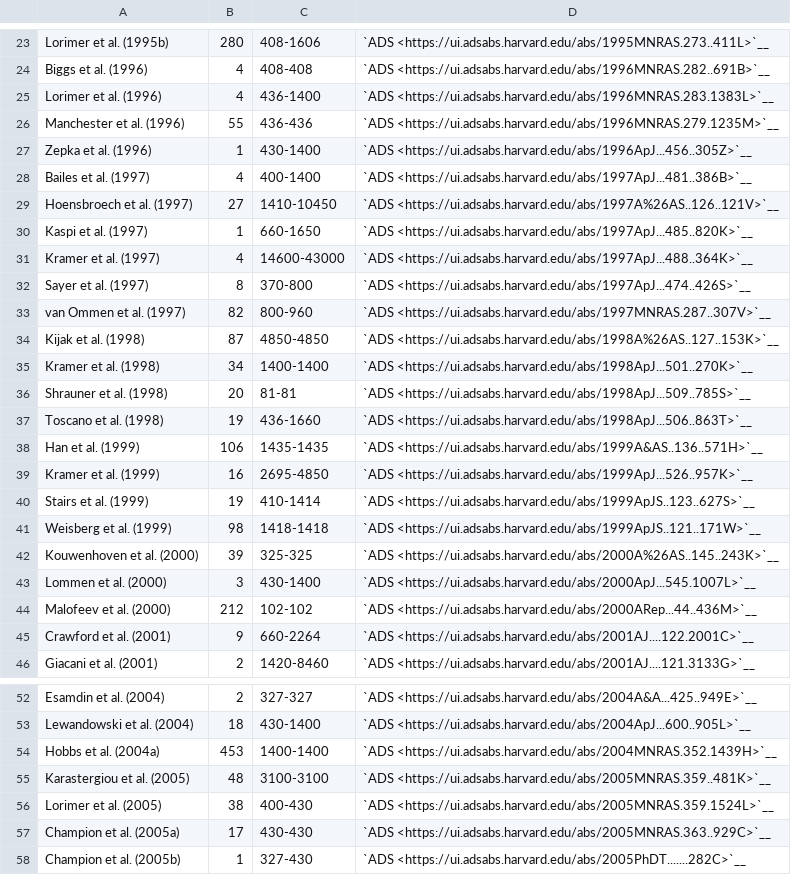
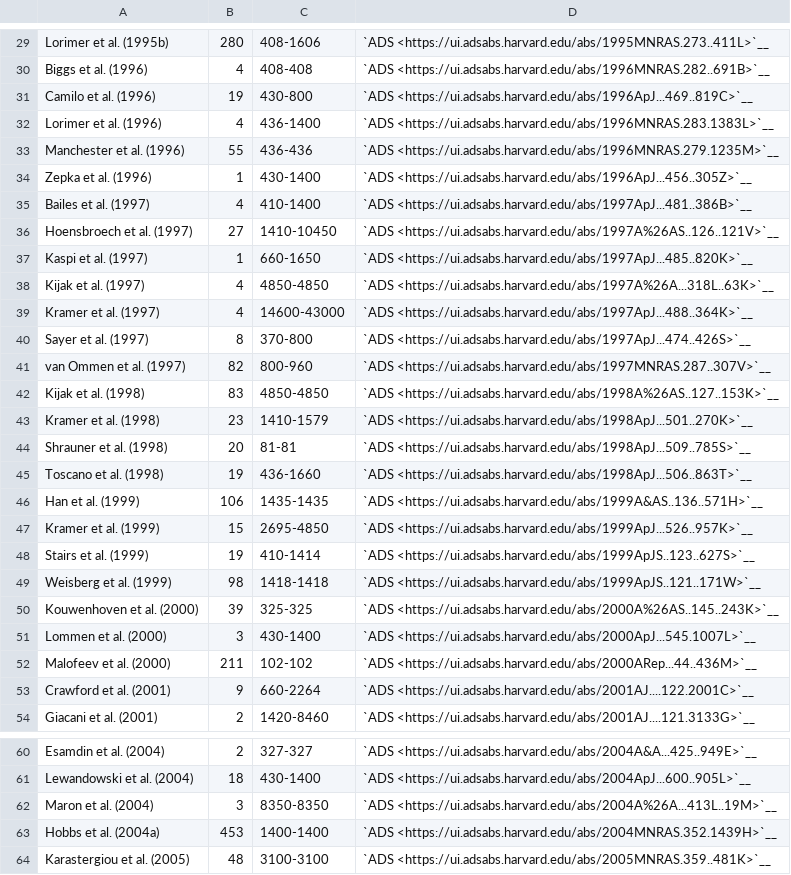
Before and after one commit to NickSwainston/pulsar_spectra, a CSV file: docs/papers_in_catalogue.csv, drawn as a sheet; only a part is shown, gaps mark what is left out; the shorter side is filled out with more unchanged rows; the diff covers the shown part only.

```diff
--- a/docs/papers_in_catalogue.csv
+++ b/docs/papers_in_catalogue.csv
@@ -24,2 +30,3 @@
 "Biggs et al. (1996)","4","408-408","`ADS <https://ui.adsabs.harvard.edu/abs/1996MNRAS.282..691B>`__"
+"Camilo et al. (1996)","19","430-800","`ADS <https://ui.adsabs.harvard.edu/abs/1996ApJ...469..819C>`__"
 "Lorimer et al. (1996)","4","436-1400","`ADS <https://ui.adsabs.harvard.edu/abs/1996MNRAS.283.1383L>`__"
@@ -27,5 +34,6 @@
 "Zepka et al. (1996)","1","430-1400","`ADS <https://ui.adsabs.harvard.edu/abs/1996ApJ...456..305Z>`__"
-"Bailes et al. (1997)","4","400-1400","`ADS <https://ui.adsabs.harvard.edu/abs/1997ApJ...481..386B>`__"
+"Bailes et al. (1997)","4","410-1400","`ADS <https://ui.adsabs.harvard.edu/abs/1997ApJ...481..386B>`__"
 "Hoensbroech et al. (1997)","27","1410-10450","`ADS <https://ui.adsabs.harvard.edu/abs/1997A%26AS..126..121V>`__"
 "Kaspi et al. (1997)","1","660-1650","`ADS <https://ui.adsabs.harvard.edu/abs/1997ApJ...485..820K>`__"
+"Kijak et al. (1997)","4","4850-4850","`ADS <https://ui.adsabs.harvard.edu/abs/1997A%26A...318L..63K>`__"
 "Kramer et al. (1997)","4","14600-43000","`ADS <https://ui.adsabs.harvard.edu/abs/1997ApJ...488..364K>`__"
@@ -33,4 +41,4 @@
 "van Ommen et al. (1997)","82","800-960","`ADS <https://ui.adsabs.harvard.edu/abs/1997MNRAS.287..307V>`__"
-"Kijak et al. (1998)","87","4850-4850","`ADS <https://ui.adsabs.harvard.edu/abs/1998A%26AS..127..153K>`__"
-"Kramer et al. (1998)","34","1400-1400","`ADS <https://ui.adsabs.harvard.edu/abs/1998ApJ...501..270K>`__"
+"Kijak et al. (1998)","83","4850-4850","`ADS <https://ui.adsabs.harvard.edu/abs/1998A%26AS..127..153K>`__"
+"Kramer et al. (1998)","23","1410-1579","`ADS <https://ui.adsabs.harvard.edu/abs/1998ApJ...501..270K>`__"
 "Shrauner et al. (1998)","20","81-81","`ADS <https://ui.adsabs.harvard.edu/abs/1998ApJ...509..785S>`__"
@@ -38,3 +46,3 @@
 "Han et al. (1999)","106","1435-1435","`ADS <https://ui.adsabs.harvard.edu/abs/1999A&AS..136..571H>`__"
-"Kramer et al. (1999)","16","2695-4850","`ADS <https://ui.adsabs.harvard.edu/abs/1999ApJ...526..957K>`__"
+"Kramer et al. (1999)","15","2695-4850","`ADS <https://ui.adsabs.harvard.edu/abs/1999ApJ...526..957K>`__"
 "Stairs et al. (1999)","19","410-1414","`ADS <https://ui.adsabs.harvard.edu/abs/1999ApJS..123..627S>`__"
@@ -43,3 +51,3 @@
 "Lommen et al. (2000)","3","430-1400","`ADS <https://ui.adsabs.harvard.edu/abs/2000ApJ...545.1007L>`__"
-"Malofeev et al. (2000)","212","102-102","`ADS <https://ui.adsabs.harvard.edu/abs/2000ARep...44..436M>`__"
+"Malofeev et al. (2000)","211","102-102","`ADS <https://ui.adsabs.harvard.edu/abs/2000ARep...44..436M>`__"
 "Crawford et al. (2001)","9","660-2264","`ADS <https://ui.adsabs.harvard.edu/abs/2001AJ....122.2001C>`__"
@@ -53,2 +61,3 @@
 "Lewandowski et al. (2004)","18","430-1400","`ADS <https://ui.adsabs.harvard.edu/abs/2004ApJ...600..905L>`__"
+"Maron et al. (2004)","3","8350-8350","`ADS <https://ui.adsabs.harvard.edu/abs/2004A%26A...413L..19M>`__"
 "Hobbs et al. (2004a)","453","1400-1400","`ADS <https://ui.adsabs.harvard.edu/abs/2004MNRAS.352.1439H>`__"
```
Also changed, not shown: 12 added rows and 1 edited cell elsewhere in this file.
